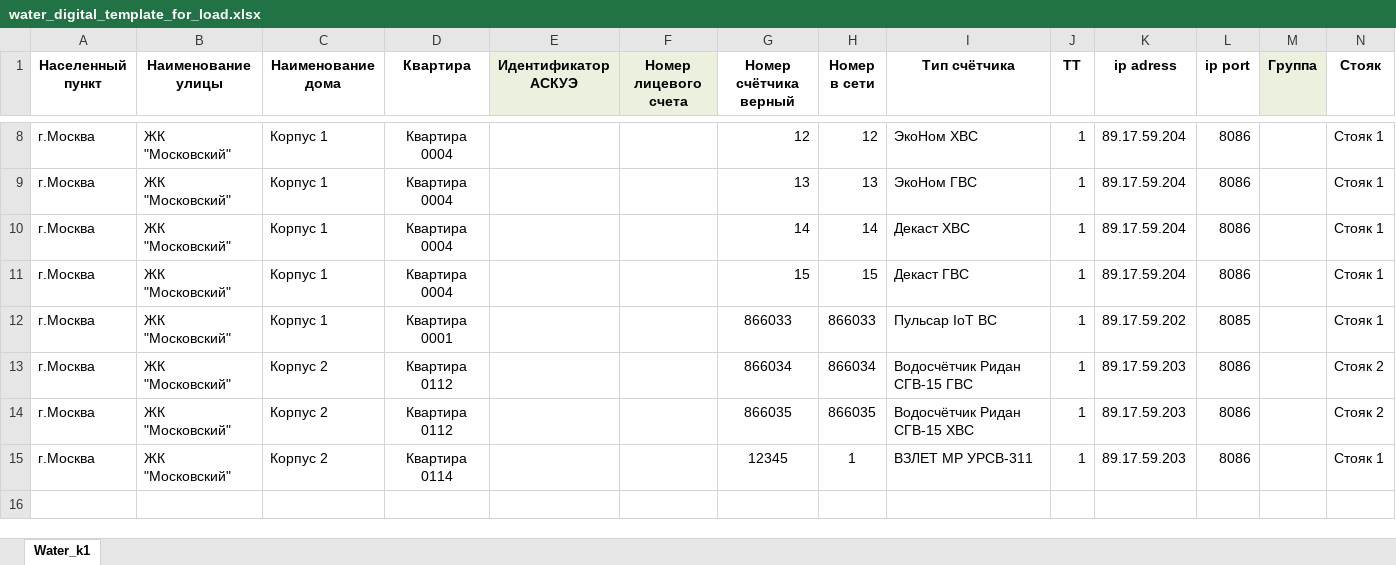
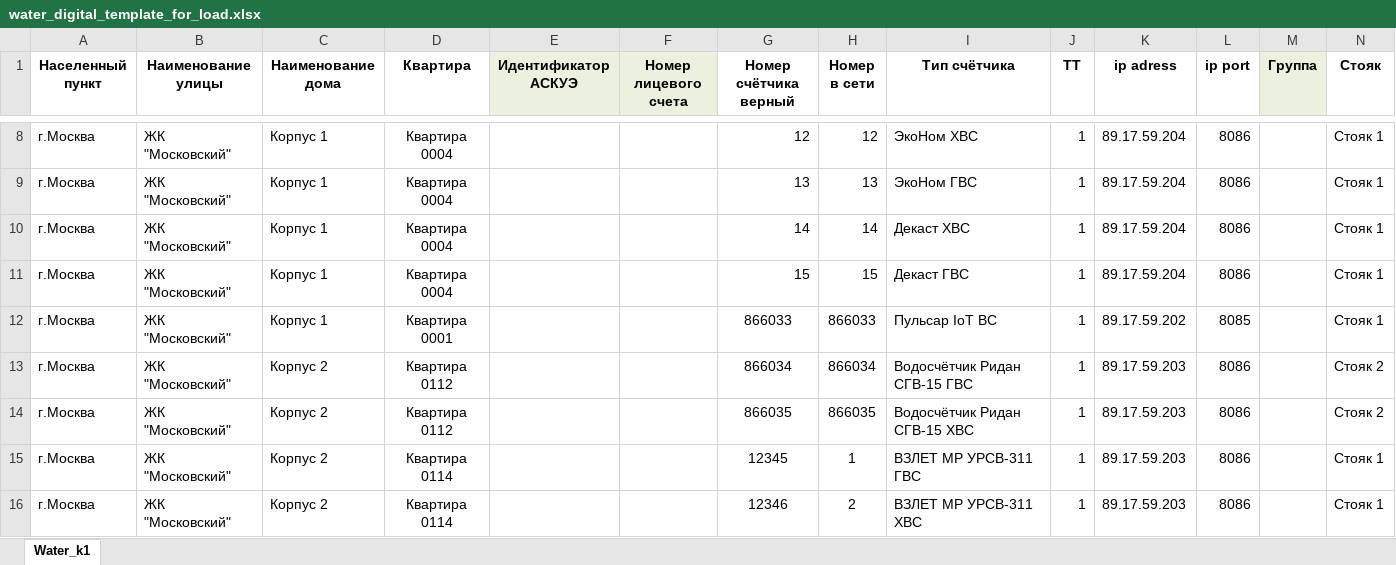
Before and after one commit to Prizmer/wui3, an Excel workbook: prizmer/static/excel/water_digital_template_for_load.xlsx, sheet Water_k1, drawn as a sheet; only a part is shown, gaps mark what is left out; values as stored, in another font and other column widths than the file's, no borders; conditional formats not drawn; rows hold the shown columns only; the diff names each change by its address in the sheet, - before the commit and + after, or states it on an @@ line.

```diff
--- a/prizmer/static/excel/water_digital_template_for_load.xlsx (sheet Water_k1)
+++ b/prizmer/static/excel/water_digital_template_for_load.xlsx (sheet Water_k1)
-I15 (Тип счётчика): ВЗЛЕТ МР УРСВ-311
+I15 (Тип счётчика): ВЗЛЕТ МР УРСВ-311 ГВС
+row 16: г.Москва | ЖК "Московский" | Корпус 2 | Квартира 0114 |  |  | 12346 | 2 | ВЗЛЕТ МР УРСВ-311 ХВС | 1 | 89.17.59.203 | 8086 |  | Стояк 1
```
Also changed, not shown: prizmer/static/cfg/vzlet_test_load.xlsx, 3 other files.
